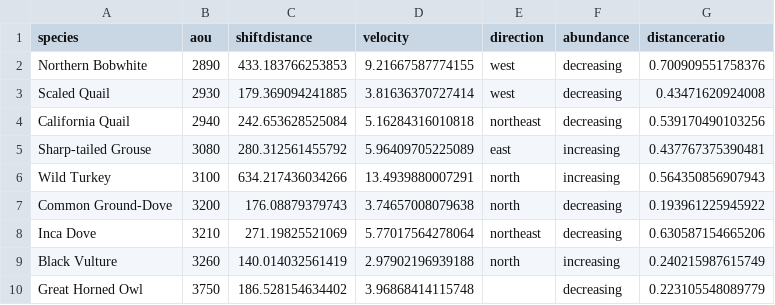
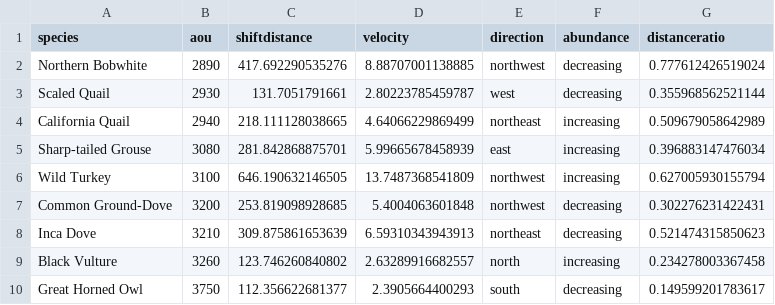
Before and after one commit to gdicecco/bbs-centroid, a CSV file: centroids-by-grids/results-grids-summarized.csv, drawn as a sheet; only a part is shown; the diff covers the shown part only.

```diff
--- a/centroids-by-grids/results-grids-summarized.csv
+++ b/centroids-by-grids/results-grids-summarized.csv
@@ -1,10 +1,10 @@
 "species","aou","shiftdistance","velocity","direction","abundance","distanceratio"
-"Northern Bobwhite",2890,433.183766253853,9.21667587774155,"west","decreasing",0.700909551758376
-"Scaled Quail",2930,179.369094241885,3.81636370727414,"west","decreasing",0.43471620924008
-"California Quail",2940,242.653628525084,5.16284316010818,"northeast","decreasing",0.539170490103256
-"Sharp-tailed Grouse",3080,280.312561455792,5.96409705225089,"east","increasing",0.437767375390481
-"Wild Turkey",3100,634.217436034266,13.4939880007291,"north","increasing",0.564350856907943
-"Common Ground-Dove",3200,176.08879379743,3.74657008079638,"north","decreasing",0.193961225945922
-"Inca Dove",3210,271.19825521069,5.77017564278064,"northeast","decreasing",0.630587154665206
-"Black Vulture",3260,140.014032561419,2.97902196939188,"north","increasing",0.240215987615749
-"Great Horned Owl",3750,186.528154634402,3.96868414115748,"","decreasing",0.223105548089779
+"Northern Bobwhite",2890,417.692290535276,8.88707001138885,"northwest","decreasing",0.777612426519024
+"Scaled Quail",2930,131.7051791661,2.80223785459787,"west","decreasing",0.355968562521144
+"California Quail",2940,218.111128038665,4.64066229869499,"northeast","increasing",0.509679058642989
+"Sharp-tailed Grouse",3080,281.842868875701,5.99665678458939,"east","increasing",0.396883147476034
+"Wild Turkey",3100,646.190632146505,13.7487368541809,"northwest","increasing",0.627005930155794
+"Common Ground-Dove",3200,253.819098928685,5.4004063601848,"northwest","decreasing",0.302276231422431
+"Inca Dove",3210,309.875861653639,6.59310343943913,"northeast","decreasing",0.521474315850623
+"Black Vulture",3260,123.746260840802,2.63289916682557,"north","increasing",0.234278003367458
+"Great Horned Owl",3750,112.356622681377,2.3905664400293,"south","decreasing",0.149599201783617
```
Also changed, not shown: 93 edited cells elsewhere in this file, centroids-by-grids/centroids-by-grids-results.csv, centroids-by-grids/centroids-by-grids.csv, 11 other files.
